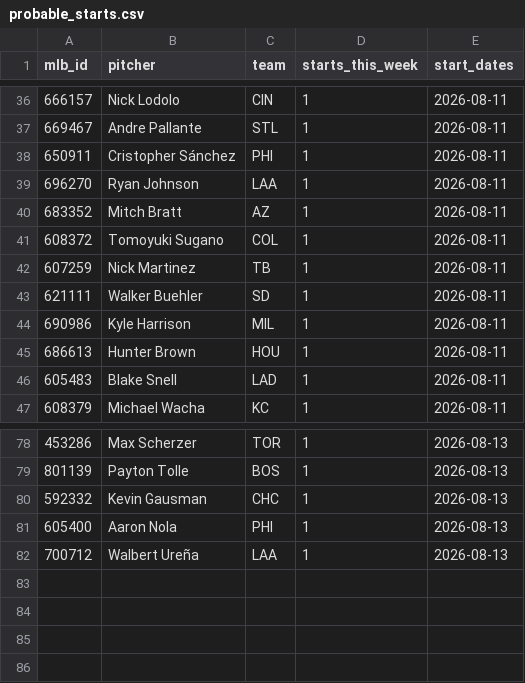
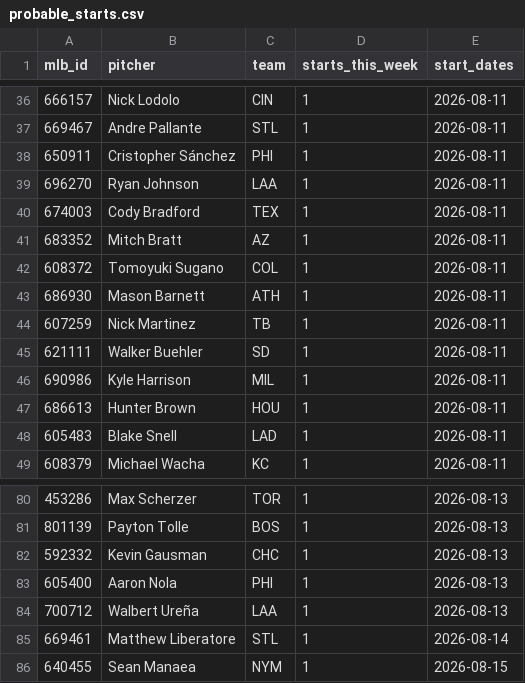
Before and after one commit to TheBigBadYeti/yardcocks-ratings, a CSV file: data/schedule/probable_starts.csv, drawn as a sheet; only a part is shown, gaps mark what is left out; the diff names each change by its address in the sheet, - before the commit and + after, or states it on an @@ line.

```diff
--- a/data/schedule/probable_starts.csv
+++ b/data/schedule/probable_starts.csv
+row 40: 674003 | Cody Bradford | TEX | 1 | 2026-08-11
+row 43: 686930 | Mason Barnett | ATH | 1 | 2026-08-11
+row 85: 669461 | Matthew Liberatore | STL | 1 | 2026-08-14
+row 86: 640455 | Sean Manaea | NYM | 1 | 2026-08-15
```
Also changed, not shown: data/injuries/il_status.csv, data/recency/recent_fpg.csv, 1 other file.
